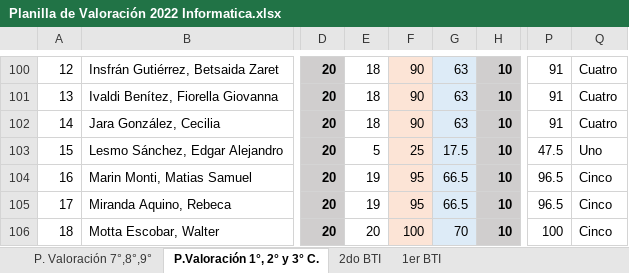
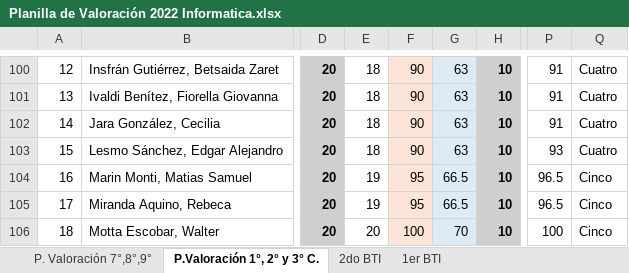
Before and after one commit to jels/NetBeansProjects, an Excel workbook: Evaluaciones CADA 2022-2/Planilla de Valoración 2022 Informatica.xlsx, sheet P.Valoración 1°, 2° y 3° C., drawn as a sheet; only a part is shown, gaps mark what is left out; values as stored, in another font and other column widths than the file's, no borders; charts and pictures and conditional formats not drawn; the diff names each change by its address in the sheet, - before the commit and + after, or states it on an @@ line.

```diff
--- a/Evaluaciones CADA 2022-2/Planilla de Valoración 2022 Informatica.xlsx (sheet P.Valoración 1°, 2° y 3° C.)
+++ b/Evaluaciones CADA 2022-2/Planilla de Valoración 2022 Informatica.xlsx (sheet P.Valoración 1°, 2° y 3° C.)
-E103: 5
+E103: 18
-F103: 25
+F103: 90
-G103: 17.5
+G103: 63
-P103: 47.5
+P103: 93
-Q103: Uno
+Q103: Cuatro
```
Also changed, not shown: Evaluaciones CADA 2022-2/TercerCurso.xlsx, 1 other file.
